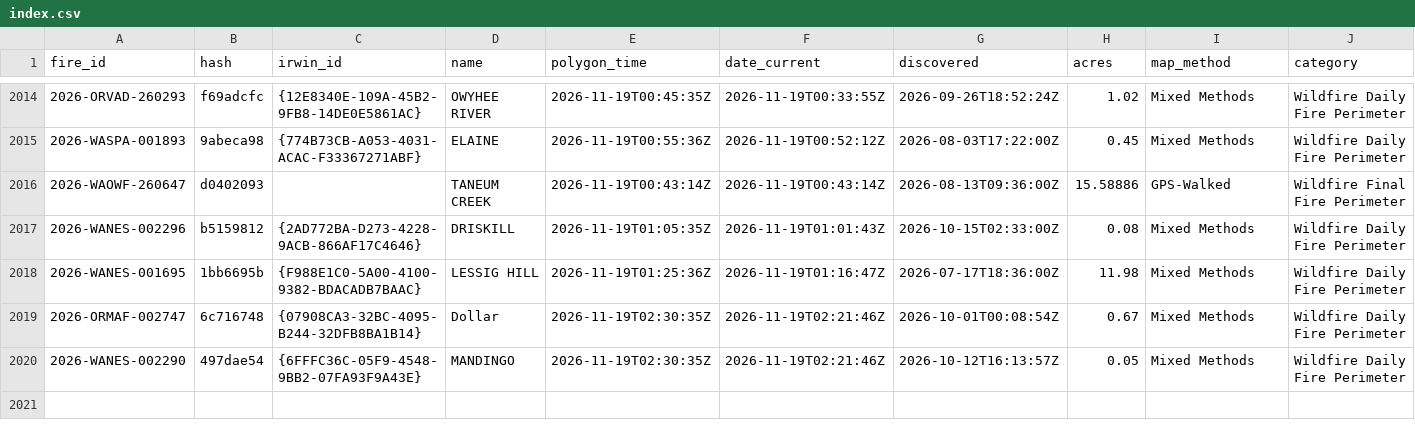
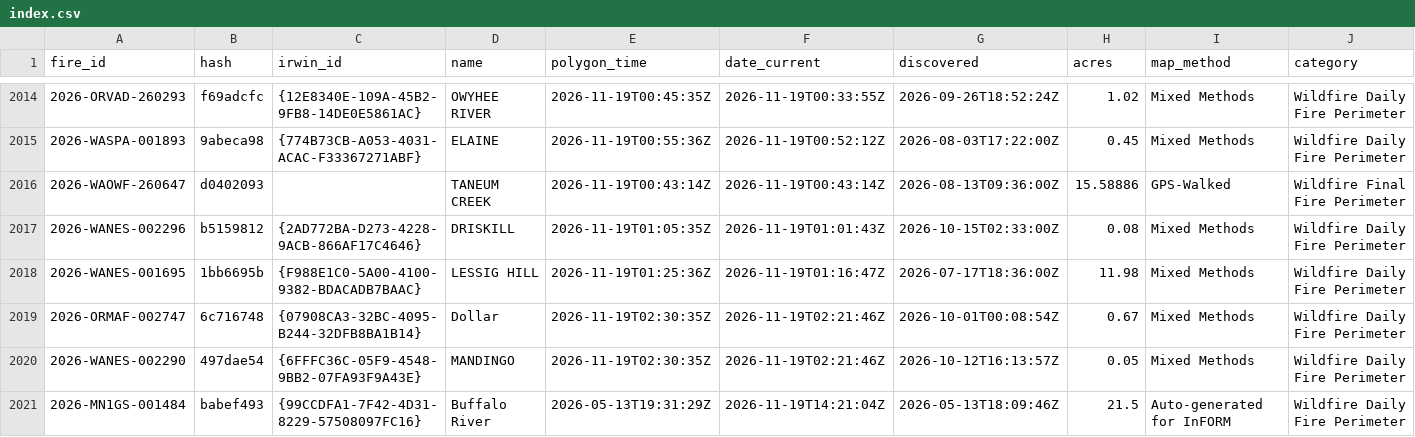
Before and after one commit to GT-Fire-Research-and-Innovation/WildfireRepo1, a CSV file: perimeters/index.csv, drawn as a sheet; only a part is shown, gaps mark what is left out; rows hold the shown columns only; the diff names each change by its address in the sheet, - before the commit and + after, or states it on an @@ line.

```diff
--- a/perimeters/index.csv
+++ b/perimeters/index.csv
+row 2021: 2026-MN1GS-001484 | babef493 | {99CCDFA1-7F42-4D31-8229-57508097FC16} | Buffalo River | 2026-05-13T19:31:29Z | 2026-11-19T14:21:04Z | 2026-05-13T18:09:46Z | 21.5 | Auto-generated for InFORM | Wildfire Daily Fire Perimeter
```
Also changed, not shown: perimeters/polls/2026-11.csv, perimeters/seen.csv, 1 other file.
